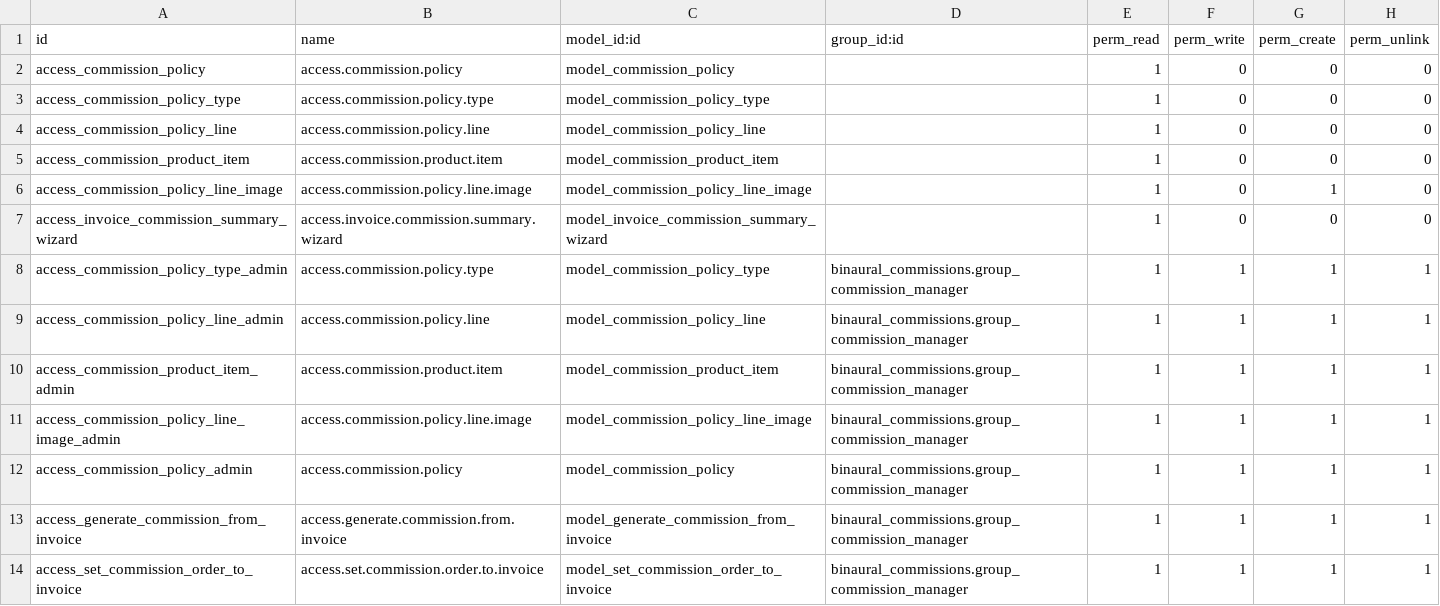
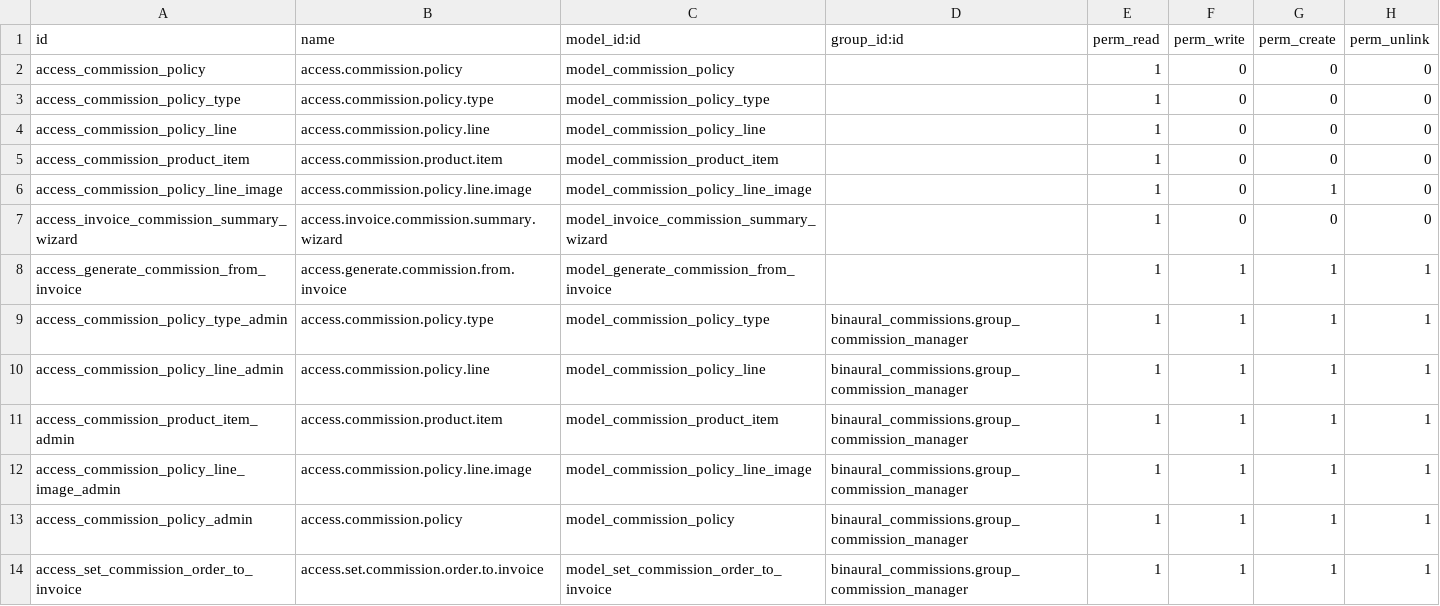
Before and after one commit to binaural-dev/odoo-venezuela, a CSV file: integra/binaural_commissions/security/ir.model.access.csv, drawn as a sheet.

Commit message:
FIX #17239: binaural_commissions
Problema: El usuario no puede pagar comisiones

Tarea:

https://binaural.odoo.com/web#id=17239&cids=2&menu_id=255&action=341&model=project.task&view_type=form

```diff
--- a/integra/binaural_commissions/security/ir.model.access.csv
+++ b/integra/binaural_commissions/security/ir.model.access.csv
@@ -7,2 +7,3 @@ access_commission_policy_line_image,access.commission.policy.line.image,model_co
 access_invoice_commission_summary_wizard,access.invoice.commission.summary.wizard,model_invoice_commission_summary_wizard,,1,0,0,0
+access_generate_commission_from_invoice,access.generate.commission.from.invoice,model_generate_commission_from_invoice,,1,1,1,1
 access_commission_policy_type_admin,access.commission.policy.type,model_commission_policy_type,binaural_commissions.group_commission_manager,1,1,1,1
@@ -12,3 +13,2 @@ access_commission_policy_line_image_admin,access.commission.policy.line.image,mo
 access_commission_policy_admin,access.commission.policy,model_commission_policy,binaural_commissions.group_commission_manager,1,1,1,1
-access_generate_commission_from_invoice,access.generate.commission.from.invoice,model_generate_commission_from_invoice,binaural_commissions.group_commission_manager,1,1,1,1
 access_set_commission_order_to_invoice,access.set.commission.order.to.invoice,model_set_commission_order_to_invoice,binaural_commissions.group_commission_manager,1,1,1,1
```
